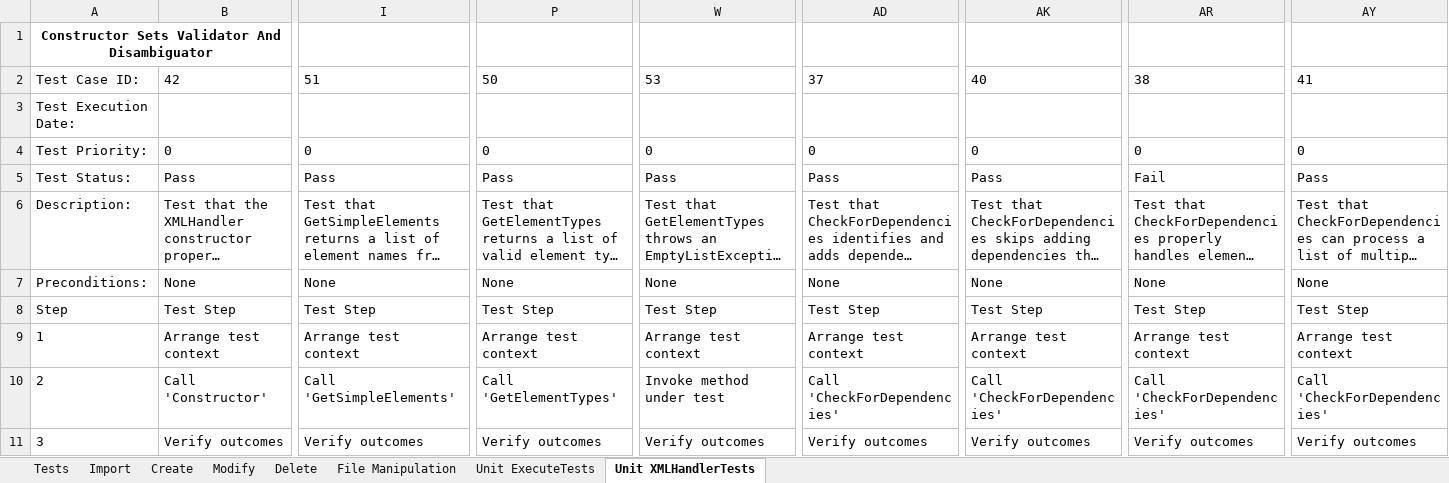
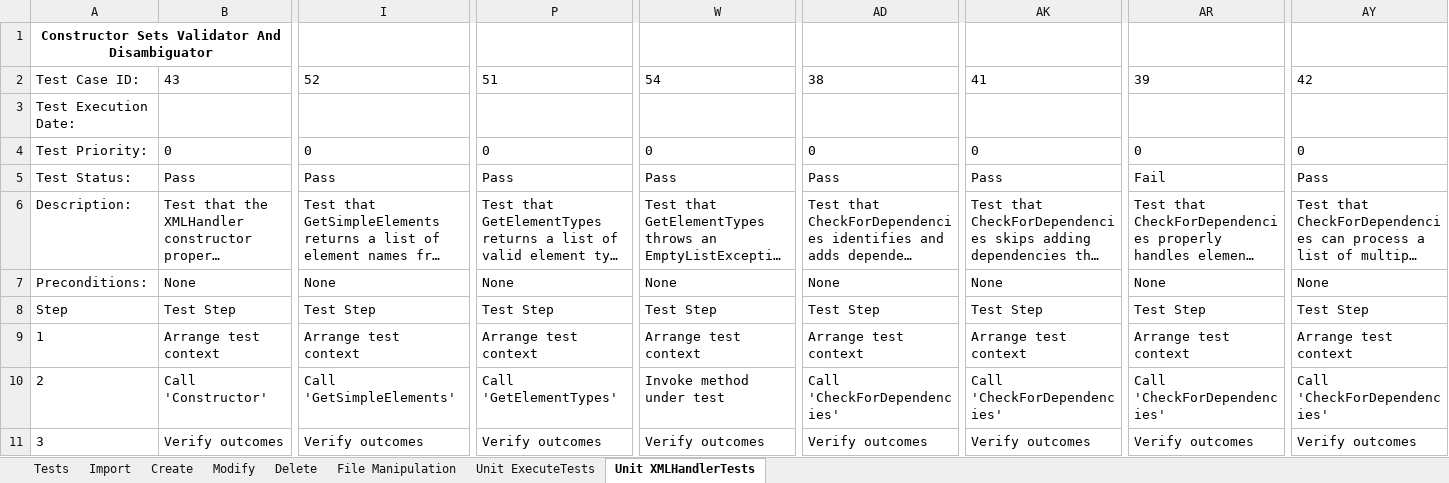
Before and after one commit to CorbinFerguson/ThesisBuildTool, an Excel workbook: Test Cases.xlsx, sheet Unit XMLHandlerTests, drawn as a sheet; only a part is shown, gaps mark what is left out; long unchanged cells end in …; values as stored, in another font and other column widths than the file's, no borders; the diff covers the shown part only; the diff names each change by its address in the sheet, - before the commit and + after, or states it on an @@ line.

```diff
--- a/Test Cases.xlsx (sheet Unit XMLHandlerTests)
+++ b/Test Cases.xlsx (sheet Unit XMLHandlerTests)
-B2: 42
+B2: 43
-I2: 51
+I2: 52
-P2: 50
+P2: 51
-W2: 53
+W2: 54
-AD2: 37
+AD2: 38
-AK2: 40
+AK2: 41
-AR2: 38
+AR2: 39
-AY2: 41
+AY2: 42
```
Also changed, not shown: 15 edited cells elsewhere in this sheet, sheet Tests, sheet Modify, formulas that keep their value, charts or pictures, 1 other file.
